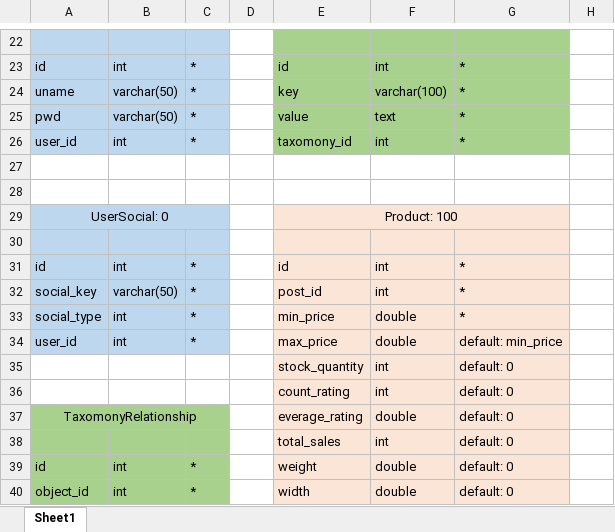
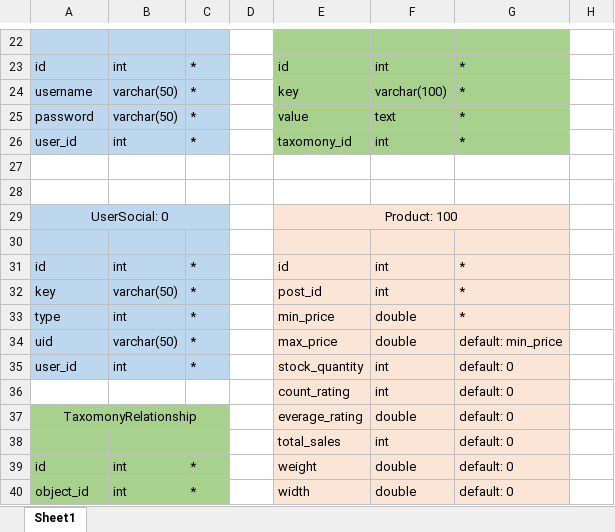
Before and after one commit to robocon321/chuyen-de-web-backend-spring-boot, an Excel workbook: document/Database.xlsx, sheet Sheet1, drawn as a sheet; only a part is shown, gaps mark what is left out; values as stored, in another font and other column widths than the file's, no borders; the diff names each change by its address in the sheet, - before the commit and + after, or states it on an @@ line.

```diff
--- a/document/Database.xlsx (sheet Sheet1)
+++ b/document/Database.xlsx (sheet Sheet1)
-A24: uname
+A24: username
-A25: pwd
+A25: password
-A32: social_key
+A32: key
-A33: social_type
+A33: type
-A34: user_id
+A34: uid
-B34: int
+B34: varchar(50)
-A35: (empty)
+A35: user_id
-A35:C35 fill: none
+A35:C35 fill: #BDD7EE
-B35: (empty)
+B35: int
-C35: (empty)
+C35: *
```
Also changed, not shown: 52 other files.
